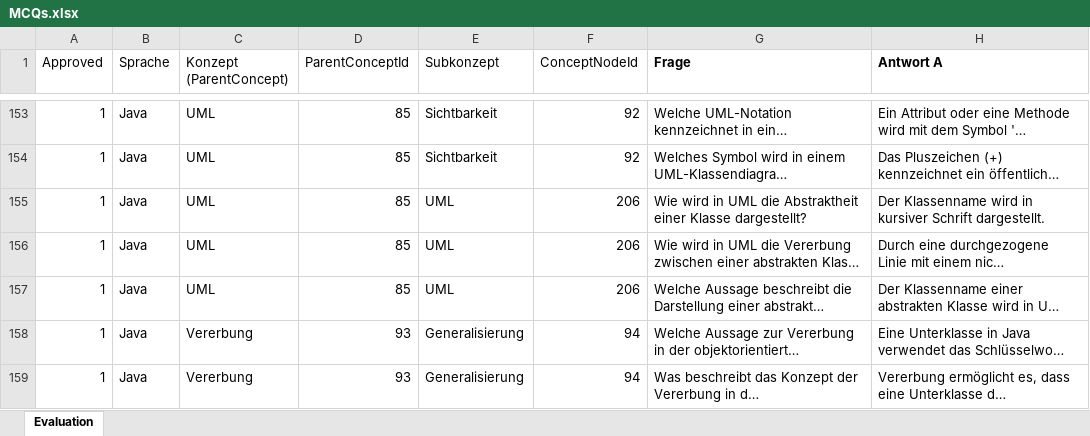
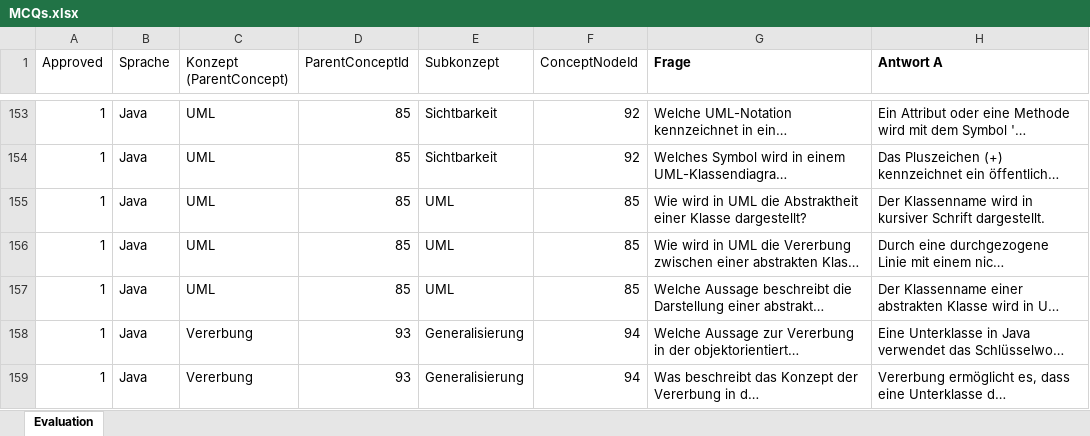
Before and after one commit to Timk46/ProTraHelper, an Excel workbook: files/MCQs.xlsx, sheet Evaluation, drawn as a sheet; only a part is shown, gaps mark what is left out; long unchanged cells end in …; values as stored, in another font and other column widths than the file's, no borders; conditional formats not drawn; the diff names each change by its address in the sheet, - before the commit and + after, or states it on an @@ line.

```diff
--- a/files/MCQs.xlsx (sheet Evaluation)
+++ b/files/MCQs.xlsx (sheet Evaluation)
-F155:F157 (ConceptNodeId): 206
+F155:F157 (ConceptNodeId): 85
```
Also changed, not shown: 1 other file.
